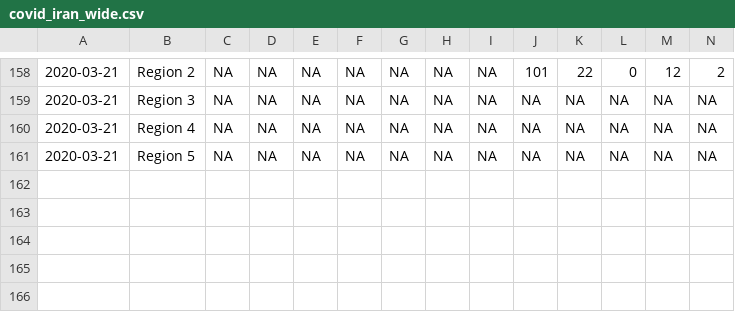
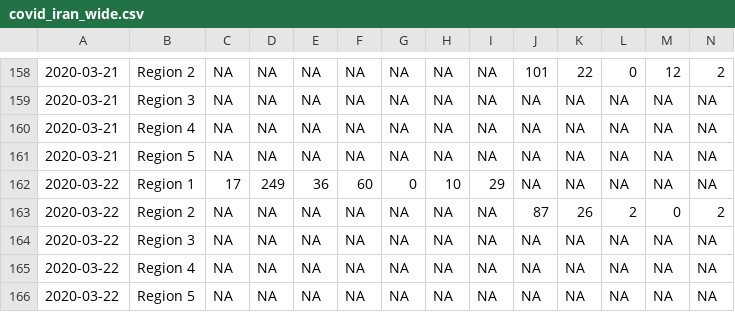
Before and after one commit to RamiKrispin/coronavirus-csv, a CSV file: iran/covid_iran_wide.csv, drawn as a sheet; only a part is shown, gaps mark what is left out; rows hold the shown columns only; the diff names each change by its address in the sheet, - before the commit and + after, or states it on an @@ line.

```diff
--- a/iran/covid_iran_wide.csv
+++ b/iran/covid_iran_wide.csv
+row 162: 2020-03-22 | Region 1 | 17 | 249 | 36 | 60 | 0 | 10 | 29 | NA | NA | NA | NA | NA
+row 163: 2020-03-22 | Region 2 | NA | NA | NA | NA | NA | NA | NA | 87 | 26 | 2 | 0 | 2
+row 164: 2020-03-22 | Region 3 | NA | NA | NA | NA | NA | NA | NA | NA | NA | NA | NA | NA
+row 165: 2020-03-22 | Region 4 | NA | NA | NA | NA | NA | NA | NA | NA | NA | NA | NA | NA
+row 166: 2020-03-22 | Region 5 | NA | NA | NA | NA | NA | NA | NA | NA | NA | NA | NA | NA
```
Also changed, not shown: iran/covid_iran_long.csv, south_korea/covid_south_korea_long.csv, 1 other file.
